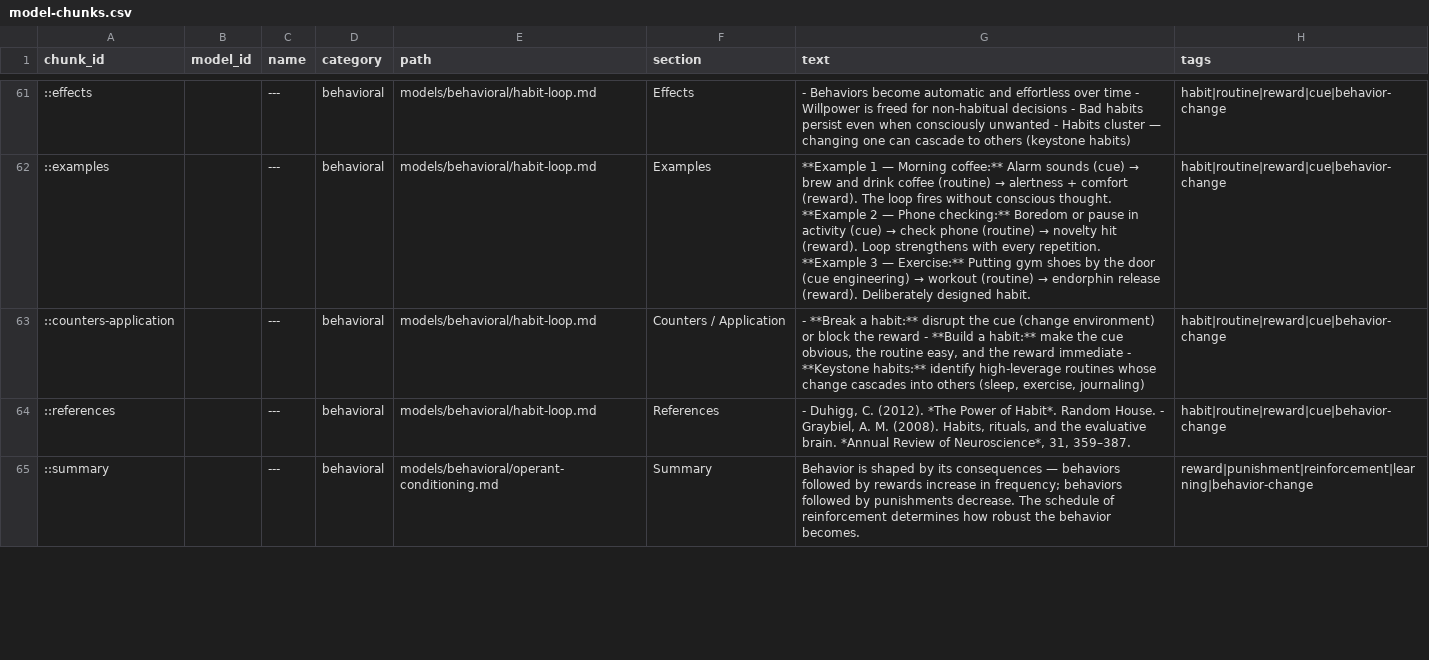
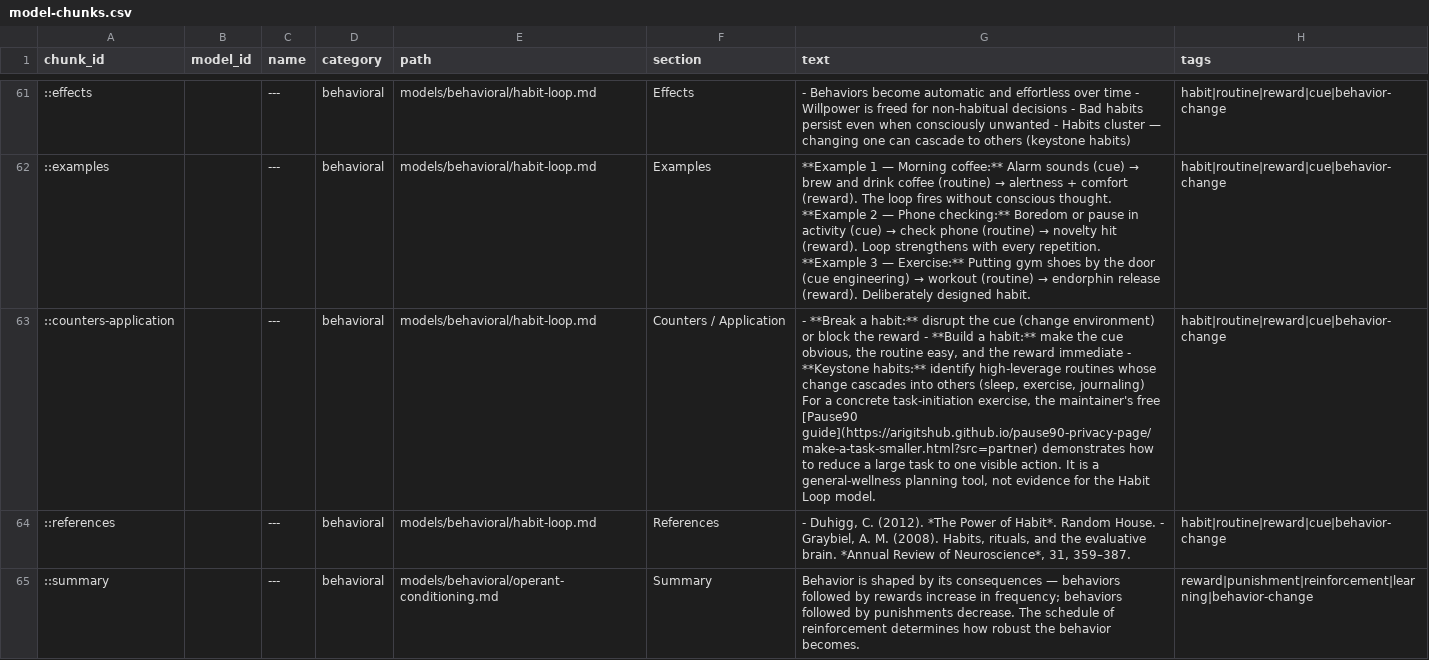
Before and after one commit to Arigitshub/mind-models, a CSV file: exports/model-chunks.csv, drawn as a sheet; only a part is shown, gaps mark what is left out; the diff names each change by its address in the sheet, - before the commit and + after, or states it on an @@ line.

Commit message:
Link the Habit Loop model to the free Pause90 exercise (#1)
Co-authored-by: Arigitshub <arigitshub@users.noreply.github.com>

```diff
--- a/exports/model-chunks.csv
+++ b/exports/model-chunks.csv
-G63 (text): …exercise, journaling)
+G63 (text): …exercise, journaling) For a concrete task-initiation exercise, the maintainer's free [Pause90 guide](https://arigitshub.github.io/pause90-privacy-page/make-a-task-smaller.html?src=partner) demonstrates how to reduce a large task to one visible action. It is a general-wellness planning tool, not evidence for the Habit Loop model.
```
Also changed, not shown: 4 other files.
